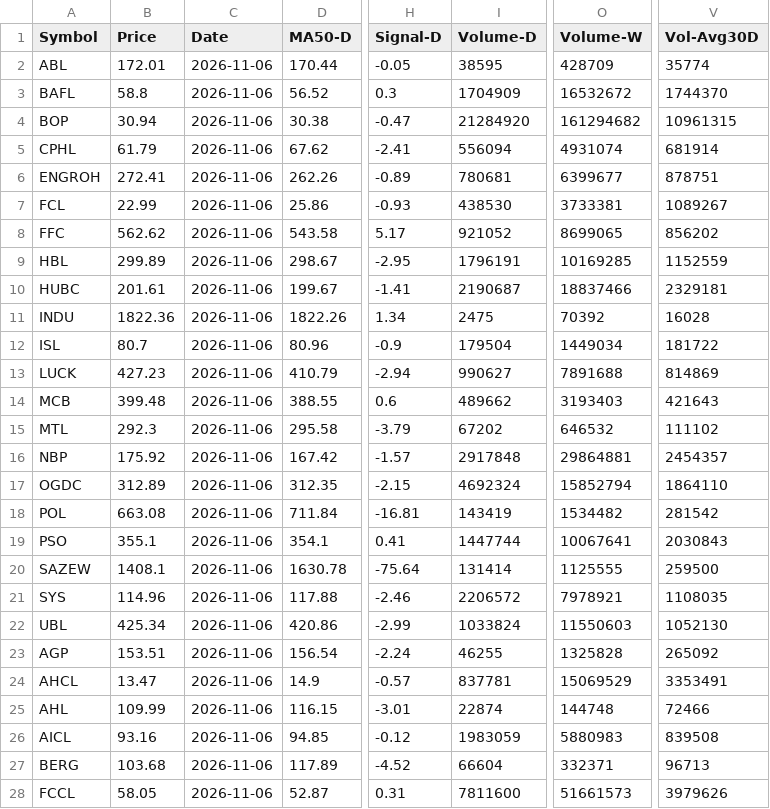
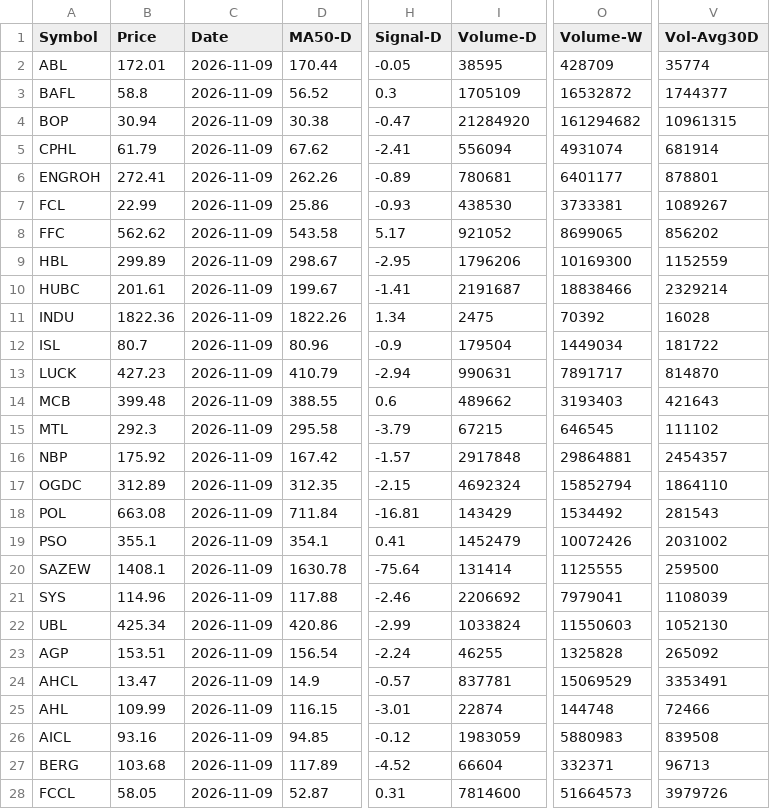
Before and after one commit to Nour292/psx-analysis.github.io, a CSV file: archive/2026-11-05.csv, drawn as a sheet; only a part is shown, gaps mark what is left out; the diff covers the shown part only; the diff names each change by its address in the sheet, - before the commit and + after, or states it on an @@ line.

Commit message:
Auto-archive: week ending 2026-11-05

```diff
--- a/archive/2026-11-05.csv
+++ b/archive/2026-11-05.csv
-C2:C28 (Date): 2026-11-06
+C2:C28 (Date): 2026-11-09
-I3 (Volume-D): 1704909
+I3 (Volume-D): 1705109
-O3 (Volume-W): 16532672
+O3 (Volume-W): 16532872
-V3 (Vol-Avg30D): 1744370
+V3 (Vol-Avg30D): 1744377
-O6 (Volume-W): 6399677
+O6 (Volume-W): 6401177
-V6 (Vol-Avg30D): 878751
+V6 (Vol-Avg30D): 878801
-I9 (Volume-D): 1796191
+I9 (Volume-D): 1796206
-O9 (Volume-W): 10169285
+O9 (Volume-W): 10169300
-I10 (Volume-D): 2190687
+I10 (Volume-D): 2191687
-O10 (Volume-W): 18837466
+O10 (Volume-W): 18838466
-V10 (Vol-Avg30D): 2329181
+V10 (Vol-Avg30D): 2329214
-I13 (Volume-D): 990627
+I13 (Volume-D): 990631
-O13 (Volume-W): 7891688
+O13 (Volume-W): 7891717
-V13 (Vol-Avg30D): 814869
+V13 (Vol-Avg30D): 814870
-I15 (Volume-D): 67202
+I15 (Volume-D): 67215
-O15 (Volume-W): 646532
+O15 (Volume-W): 646545
-I18 (Volume-D): 143419
+I18 (Volume-D): 143429
-O18 (Volume-W): 1534482
+O18 (Volume-W): 1534492
-V18 (Vol-Avg30D): 281542
+V18 (Vol-Avg30D): 281543
-I19 (Volume-D): 1447744
+I19 (Volume-D): 1452479
-O19 (Volume-W): 10067641
+O19 (Volume-W): 10072426
-V19 (Vol-Avg30D): 2030843
+V19 (Vol-Avg30D): 2031002
-I21 (Volume-D): 2206572
+I21 (Volume-D): 2206692
-O21 (Volume-W): 7978921
+O21 (Volume-W): 7979041
-V21 (Vol-Avg30D): 1108035
+V21 (Vol-Avg30D): 1108039
-I28 (Volume-D): 7811600
+I28 (Volume-D): 7814600
-O28 (Volume-W): 51661573
+O28 (Volume-W): 51664573
-V28 (Vol-Avg30D): 3979626
+V28 (Vol-Avg30D): 3979726
```
Also changed, not shown: 22 edited cells elsewhere in this file.
